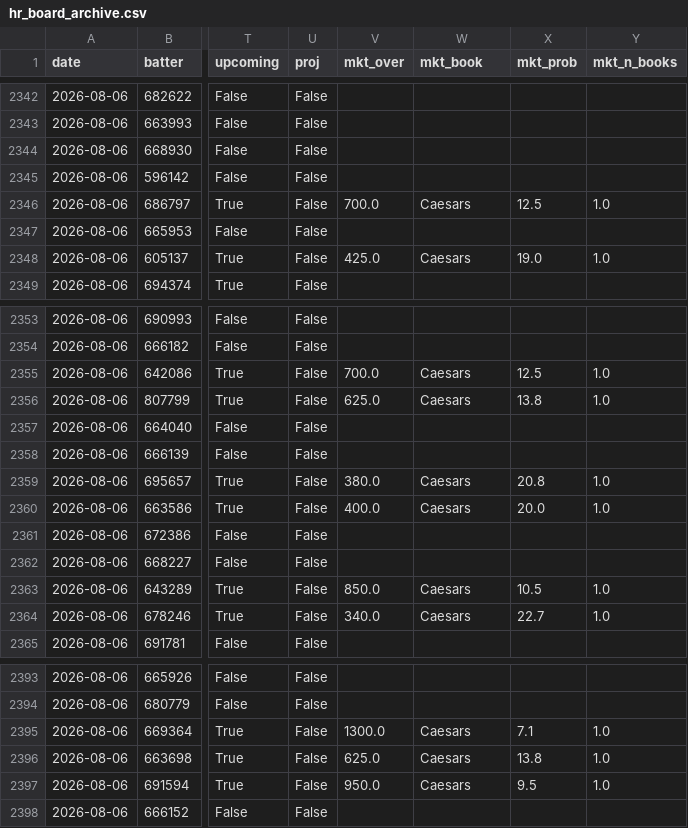
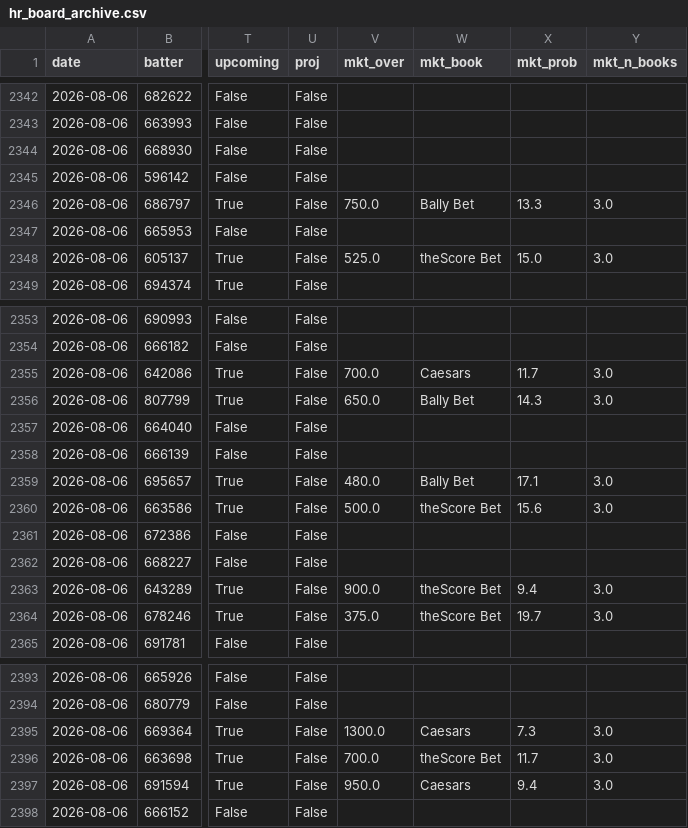
Before and after one commit to zslater2-collab/Ozzie, a CSV file: hr_board_archive.csv, drawn as a sheet; only a part is shown, gaps mark what is left out; the diff covers the shown part only; the diff names each change by its address in the sheet, - before the commit and + after, or states it on an @@ line.

```diff
--- a/hr_board_archive.csv
+++ b/hr_board_archive.csv
-V2346 (mkt_over): 700.0
+V2346 (mkt_over): 750.0
-W2346 (mkt_book): Caesars
+W2346 (mkt_book): Bally Bet
-X2346 (mkt_prob): 12.5
+X2346 (mkt_prob): 13.3
-Y2346 (mkt_n_books): 1.0
+Y2346 (mkt_n_books): 3.0
-V2348 (mkt_over): 425.0
+V2348 (mkt_over): 525.0
-W2348 (mkt_book): Caesars
+W2348 (mkt_book): theScore Bet
-X2348 (mkt_prob): 19.0
+X2348 (mkt_prob): 15.0
-Y2348 (mkt_n_books): 1.0
+Y2348 (mkt_n_books): 3.0
-X2355 (mkt_prob): 12.5
+X2355 (mkt_prob): 11.7
-Y2355:Y2356 (mkt_n_books): 1.0
+Y2355:Y2356 (mkt_n_books): 3.0
-V2356 (mkt_over): 625.0
+V2356 (mkt_over): 650.0
-W2356 (mkt_book): Caesars
+W2356 (mkt_book): Bally Bet
-X2356 (mkt_prob): 13.8
+X2356 (mkt_prob): 14.3
-V2359 (mkt_over): 380.0
+V2359 (mkt_over): 480.0
-W2359 (mkt_book): Caesars
+W2359 (mkt_book): Bally Bet
-X2359 (mkt_prob): 20.8
+X2359 (mkt_prob): 17.1
-Y2359:Y2360 (mkt_n_books): 1.0
+Y2359:Y2360 (mkt_n_books): 3.0
-V2360 (mkt_over): 400.0
+V2360 (mkt_over): 500.0
-W2360 (mkt_book): Caesars
+W2360 (mkt_book): theScore Bet
-X2360 (mkt_prob): 20.0
+X2360 (mkt_prob): 15.6
-V2363 (mkt_over): 850.0
+V2363 (mkt_over): 900.0
-W2363:W2364 (mkt_book): Caesars
+W2363:W2364 (mkt_book): theScore Bet
-X2363 (mkt_prob): 10.5
+X2363 (mkt_prob): 9.4
-Y2363:Y2364 (mkt_n_books): 1.0
+Y2363:Y2364 (mkt_n_books): 3.0
-V2364 (mkt_over): 340.0
+V2364 (mkt_over): 375.0
-X2364 (mkt_prob): 22.7
+X2364 (mkt_prob): 19.7
-X2395 (mkt_prob): 7.1
+X2395 (mkt_prob): 7.3
-Y2395:Y2397 (mkt_n_books): 1.0
+Y2395:Y2397 (mkt_n_books): 3.0
-V2396 (mkt_over): 625.0
+V2396 (mkt_over): 700.0
-W2396 (mkt_book): Caesars
+W2396 (mkt_book): theScore Bet
-X2396 (mkt_prob): 13.8
+X2396 (mkt_prob): 11.7
-X2397 (mkt_prob): 9.5
+X2397 (mkt_prob): 9.4
```
Also changed, not shown: 89 edited cells elsewhere in this file, 1 other file.
